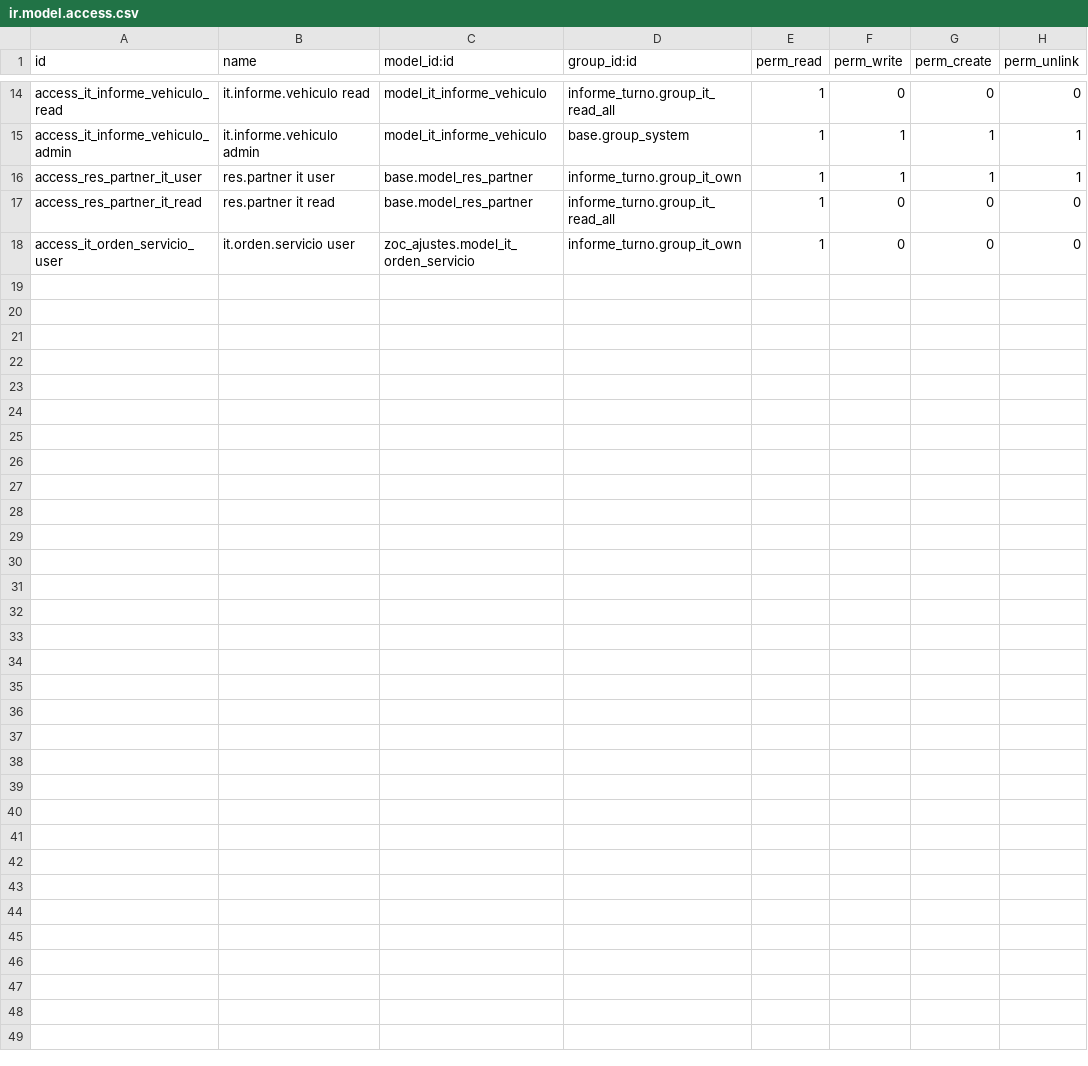
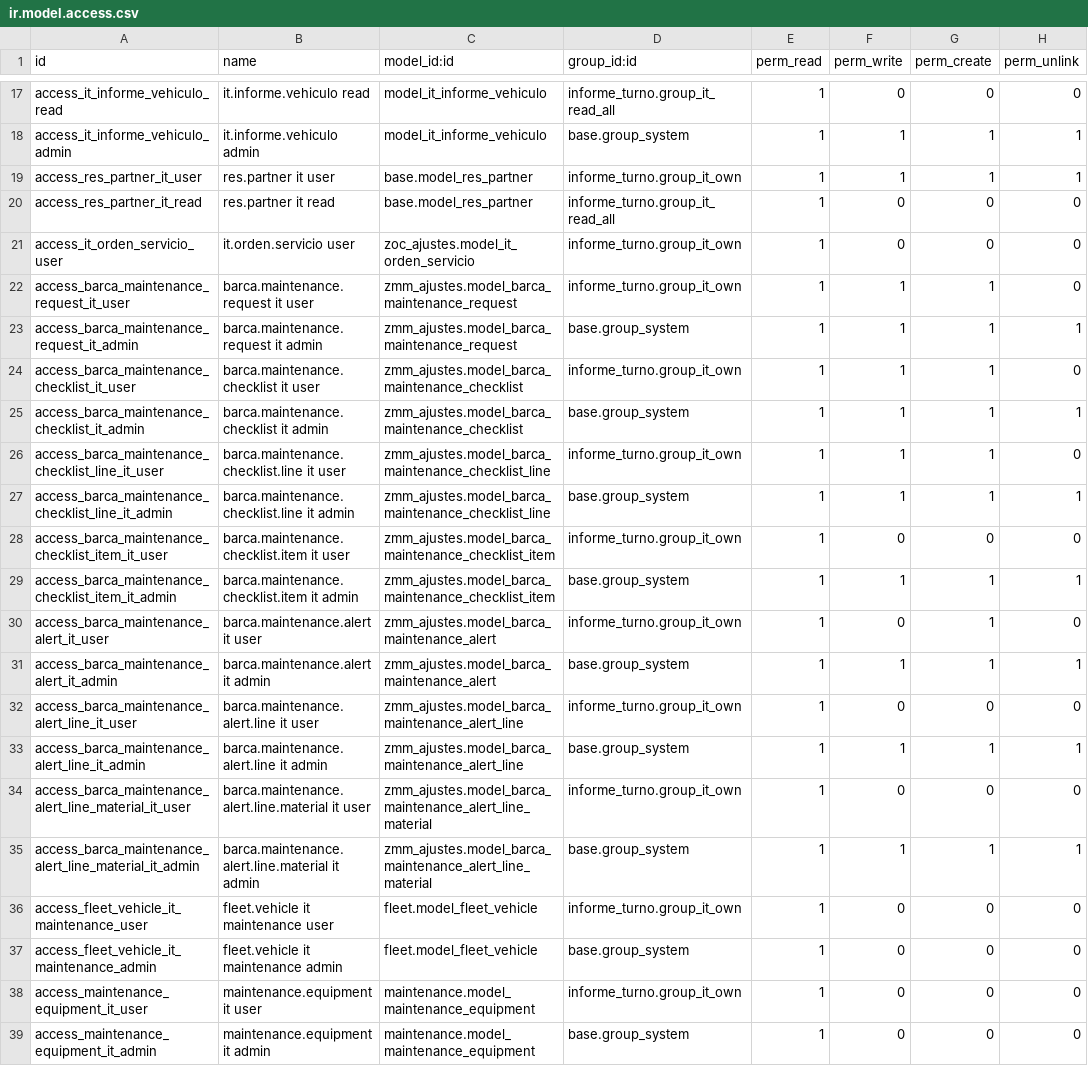
Before and after one commit to lbadilla2021/odoo_informe_turno, a CSV file: security/ir.model.access.csv, drawn as a sheet; only a part is shown, gaps mark what is left out; the diff covers the shown part only; the diff names each change by its address in the sheet, - before the commit and + after, or states it on an @@ line.

```diff
--- a/security/ir.model.access.csv
+++ b/security/ir.model.access.csv
+row 22: access_barca_maintenance_request_it_user | barca.maintenance.request it user | zmm_ajustes.model_barca_maintenance_request | informe_turno.group_it_own | 1 | 1 | 1 | 0
+row 23: access_barca_maintenance_request_it_admin | barca.maintenance.request it admin | zmm_ajustes.model_barca_maintenance_request | base.group_system | 1 | 1 | 1 | 1
+row 24: access_barca_maintenance_checklist_it_user | barca.maintenance.checklist it user | zmm_ajustes.model_barca_maintenance_checklist | informe_turno.group_it_own | 1 | 1 | 1 | 0
+row 25: access_barca_maintenance_checklist_it_admin | barca.maintenance.checklist it admin | zmm_ajustes.model_barca_maintenance_checklist | base.group_system | 1 | 1 | 1 | 1
+row 26: access_barca_maintenance_checklist_line_it_user | barca.maintenance.checklist.line it user | zmm_ajustes.model_barca_maintenance_checklist_line | informe_turno.group_it_own | 1 | 1 | 1 | 0
+row 27: access_barca_maintenance_checklist_line_it_admin | barca.maintenance.checklist.line it admin | zmm_ajustes.model_barca_maintenance_checklist_line | base.group_system | 1 | 1 | 1 | 1
+row 28: access_barca_maintenance_checklist_item_it_user | barca.maintenance.checklist.item it user | zmm_ajustes.model_barca_maintenance_checklist_item | informe_turno.group_it_own | 1 | 0 | 0 | 0
+row 29: access_barca_maintenance_checklist_item_it_admin | barca.maintenance.checklist.item it admin | zmm_ajustes.model_barca_maintenance_checklist_item | base.group_system | 1 | 1 | 1 | 1
+row 30: access_barca_maintenance_alert_it_user | barca.maintenance.alert it user | zmm_ajustes.model_barca_maintenance_alert | informe_turno.group_it_own | 1 | 0 | 1 | 0
+row 31: access_barca_maintenance_alert_it_admin | barca.maintenance.alert it admin | zmm_ajustes.model_barca_maintenance_alert | base.group_system | 1 | 1 | 1 | 1
+row 32: access_barca_maintenance_alert_line_it_user | barca.maintenance.alert.line it user | zmm_ajustes.model_barca_maintenance_alert_line | informe_turno.group_it_own | 1 | 0 | 0 | 0
+row 33: access_barca_maintenance_alert_line_it_admin | barca.maintenance.alert.line it admin | zmm_ajustes.model_barca_maintenance_alert_line | base.group_system | 1 | 1 | 1 | 1
+row 34: access_barca_maintenance_alert_line_material_it_user | barca.maintenance.alert.line.material it user | zmm_ajustes.model_barca_maintenance_alert_line_material | informe_turno.group_it_own | 1 | 0 | 0 | 0
+row 35: access_barca_maintenance_alert_line_material_it_admin | barca.maintenance.alert.line.material it admin | zmm_ajustes.model_barca_maintenance_alert_line_material | base.group_system | 1 | 1 | 1 | 1
+row 36: access_fleet_vehicle_it_maintenance_user | fleet.vehicle it maintenance user | fleet.model_fleet_vehicle | informe_turno.group_it_own | 1 | 0 | 0 | 0
+row 37: access_fleet_vehicle_it_maintenance_admin | fleet.vehicle it maintenance admin | fleet.model_fleet_vehicle | base.group_system | 1 | 0 | 0 | 0
+row 38: access_maintenance_equipment_it_user | maintenance.equipment it user | maintenance.model_maintenance_equipment | informe_turno.group_it_own | 1 | 0 | 0 | 0
+row 39: access_maintenance_equipment_it_admin | maintenance.equipment it admin | maintenance.model_maintenance_equipment | base.group_system | 1 | 0 | 0 | 0
```
Also changed, not shown: 3 added rows and 3 edited cells elsewhere in this file, 3 other files.
